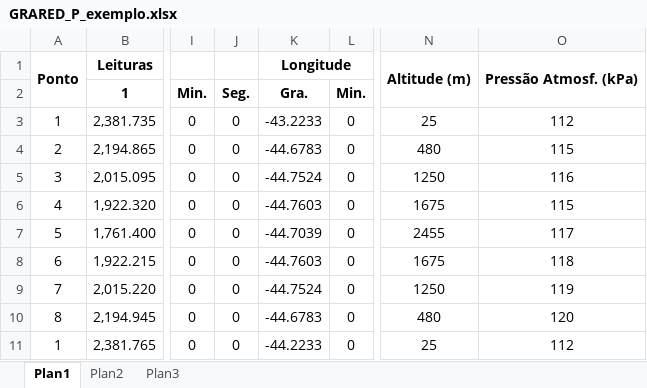
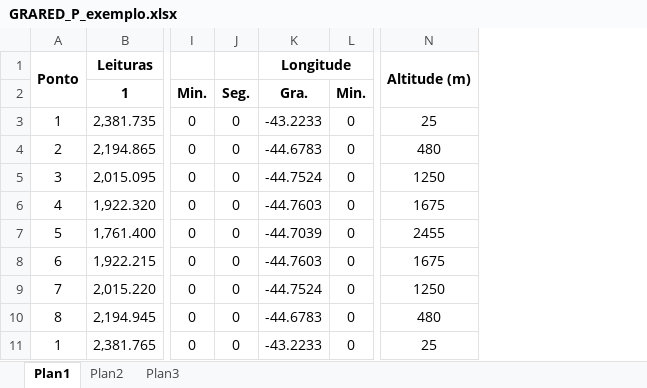
Before and after one commit to danilo-paula/PotentialMethods_GRARED_python, an Excel workbook: GRARED_P_exemplo.xlsx, sheet Plan1, drawn as a sheet; only a part is shown, gaps mark what is left out; values as stored, in another font and other column widths than the file's, no borders; the diff names each change by its address in the sheet, - before the commit and + after, or states it on an @@ line.

```diff
--- a/GRARED_P_exemplo.xlsx (sheet Plan1)
+++ b/GRARED_P_exemplo.xlsx (sheet Plan1)
-column O, rows 1-11: Pressão Atmosf. (kPa) |  | 112 | 115 | 116 | 115 | 117 | 118 | 119 | 120 | 112
-K11: -44.2233
+K11: -43.2233
```
Also changed, not shown: GRARED_P.xlsx, 4 other files.
